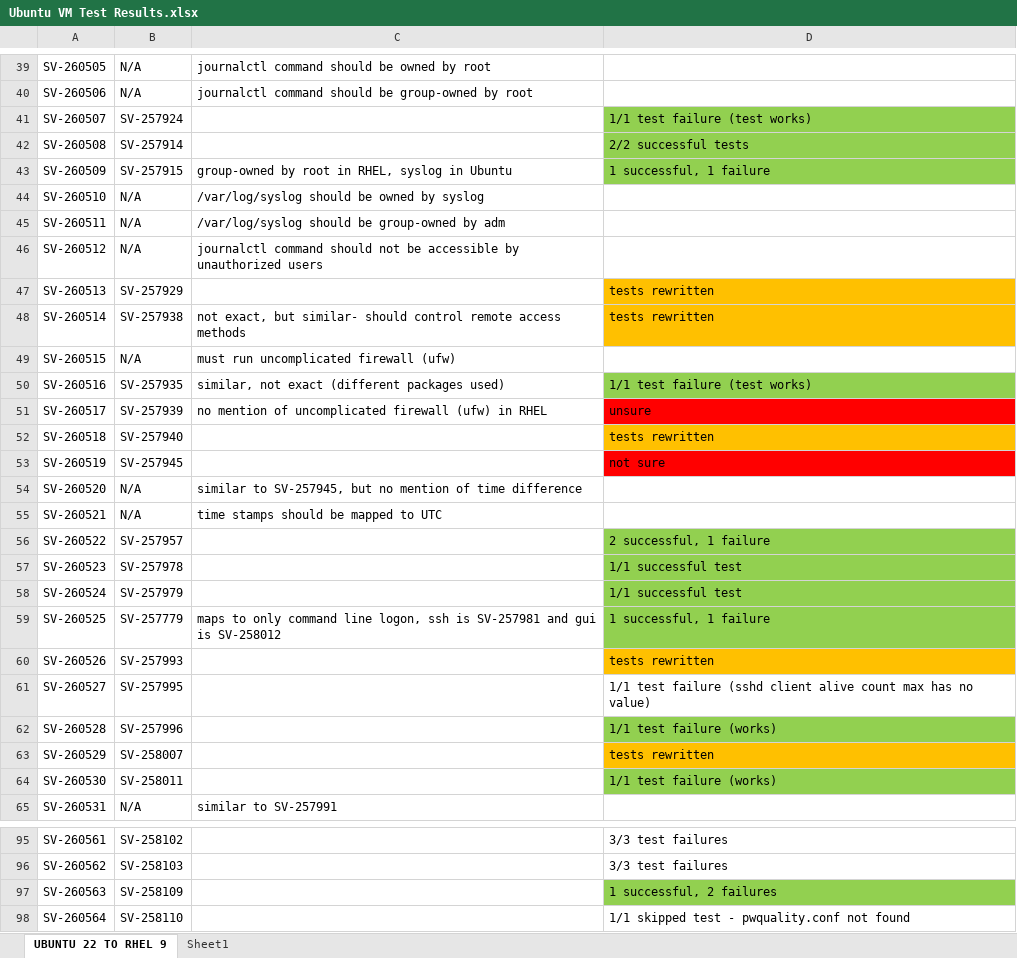
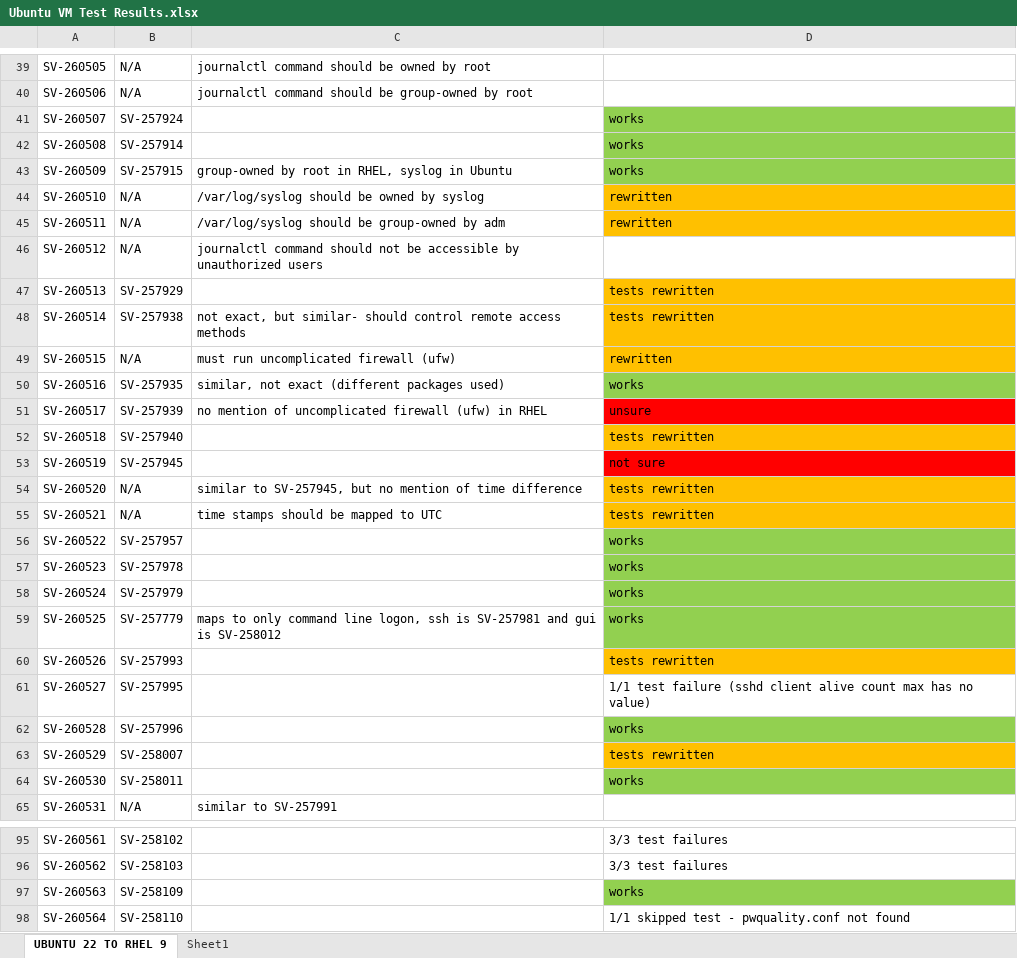
Before and after one commit to mitre/canonical-ubuntu-22.04-lts-stig-baseline, an Excel workbook: Ubuntu VM Test Results.xlsx, sheet UBUNTU 22 TO RHEL 9, drawn as a sheet; only a part is shown, gaps mark what is left out; values as stored, in another font and other column widths than the file's, no borders; conditional formats not drawn; the diff covers the shown part only; the diff names each change by its address in the sheet, - before the commit and + after, or states it on an @@ line.

Commit message:
Write tests for unmapped profiles

```diff
--- a/Ubuntu VM Test Results.xlsx (sheet UBUNTU 22 TO RHEL 9)
+++ b/Ubuntu VM Test Results.xlsx (sheet UBUNTU 22 TO RHEL 9)
-D41: 1/1 test failure (test works)
+D41: works
-D42: 2/2 successful tests
+D42: works
-D43: 1 successful, 1 failure
+D43: works
-D44:D45: (empty)
+D44:D45: rewritten
-D44:D45 fill: none
+D44:D45 fill: #FFC000
-D49: (empty)
+D49: rewritten
-D49 fill: none
+D49 fill: #FFC000
-D50: 1/1 test failure (test works)
+D50: works
-D54:D55: (empty)
+D54:D55: tests rewritten
-D54:D55 fill: none
+D54:D55 fill: #FFC000
-D56: 2 successful, 1 failure
+D56: works
-D57:D58: 1/1 successful test
+D57:D58: works
-D59: 1 successful, 1 failure
+D59: works
-D62: 1/1 test failure (works)
+D62: works
-D64: 1/1 test failure (works)
+D64: works
-D97: 1 successful, 2 failures
+D97: works
```
Also changed, not shown: 50 edited cells and cell formats elsewhere in this sheet, 14 other files.
